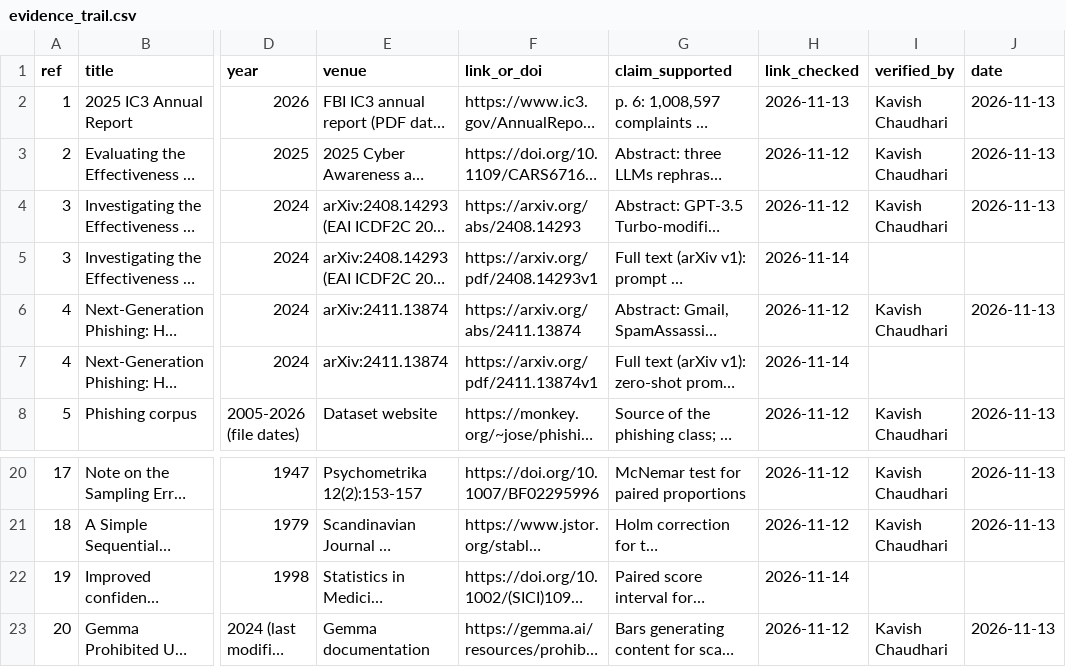
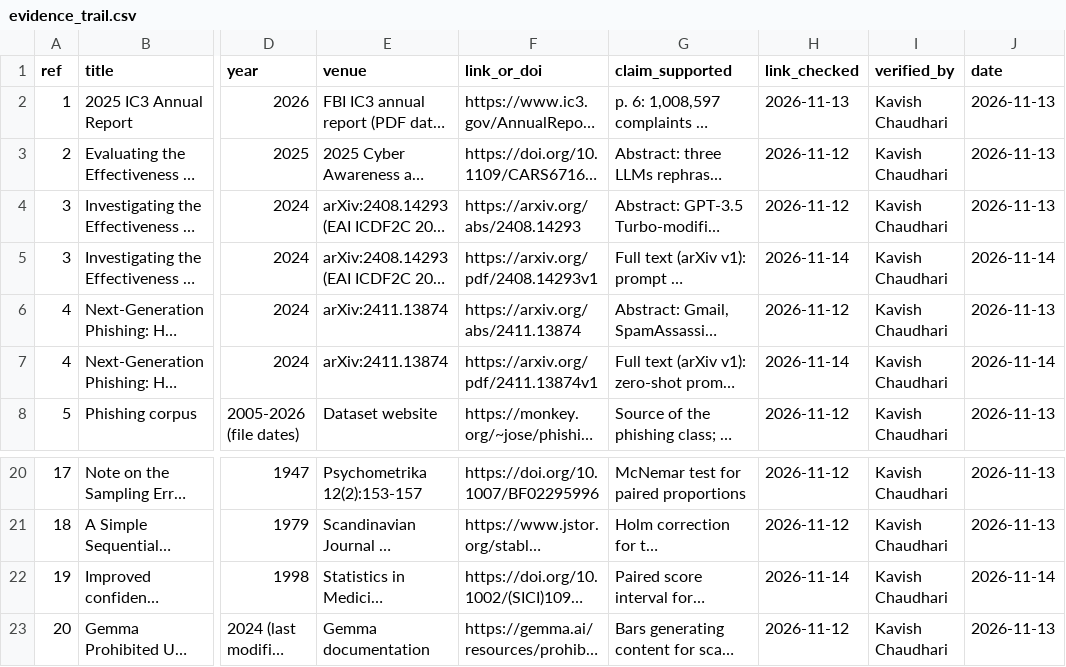
Before and after one commit to sodik-tursunboev/llm-phishing-study, a CSV file: references/evidence_trail.csv, drawn as a sheet; only a part is shown, gaps mark what is left out; long unchanged cells end in …; the diff names each change by its address in the sheet, - before the commit and + after, or states it on an @@ line.

```diff
--- a/references/evidence_trail.csv
+++ b/references/evidence_trail.csv
-I5 (verified_by): (empty)
+I5 (verified_by): Kavish Chaudhari
-J5 (date): (empty)
+J5 (date): 2026-11-14
-I7 (verified_by): (empty)
+I7 (verified_by): Kavish Chaudhari
-J7 (date): (empty)
+J7 (date): 2026-11-14
-I22 (verified_by): (empty)
+I22 (verified_by): Kavish Chaudhari
-J22 (date): (empty)
+J22 (date): 2026-11-14
```
Also changed, not shown: 3 other files.
